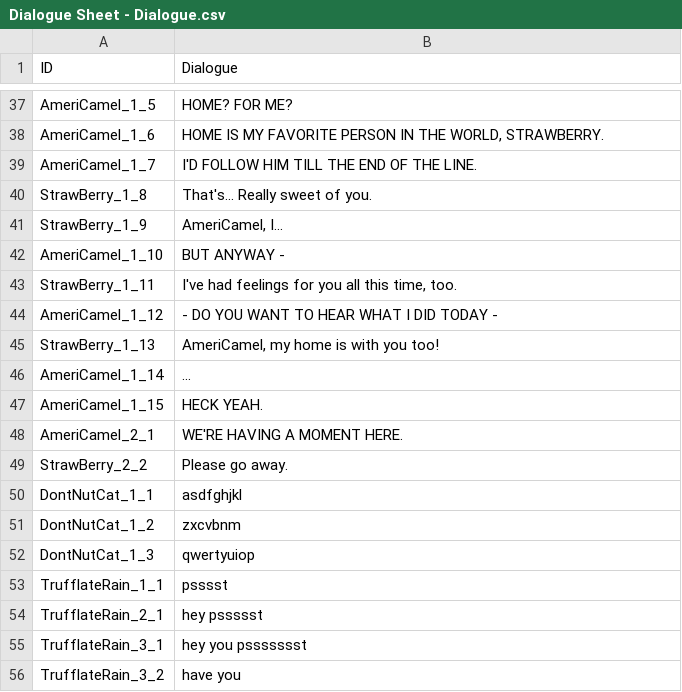
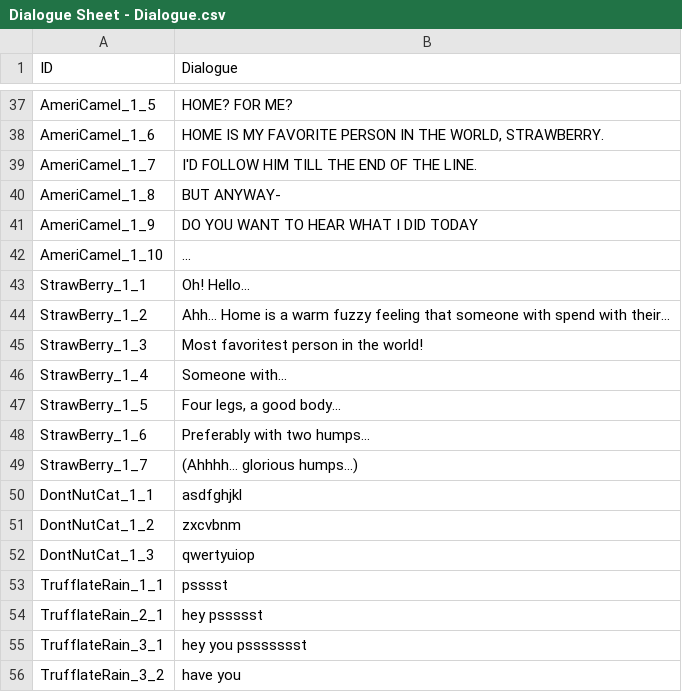
Before and after one commit to sircarrot/GGJ2019, a CSV file: Assets/CSV/Dialogue Sheet - Dialogue.csv, drawn as a sheet; only a part is shown, gaps mark what is left out.

```diff
--- a/Assets/CSV/Dialogue Sheet - Dialogue.csv
+++ b/Assets/CSV/Dialogue Sheet - Dialogue.csv
@@ -39,12 +39,12 @@ AmeriCamel_1_6,"HOME IS MY FAVORITE PERSON IN THE WORLD, STRAWBERRY."
 AmeriCamel_1_7,I'D FOLLOW HIM TILL THE END OF THE LINE.
-StrawBerry_1_8,That's... Really sweet of you.
-StrawBerry_1_9,"AmeriCamel, I..."
-AmeriCamel_1_10,BUT ANYWAY -
-StrawBerry_1_11,"I've had feelings for you all this time, too. "
-AmeriCamel_1_12,- DO YOU WANT TO HEAR WHAT I DID TODAY -
-StrawBerry_1_13,"AmeriCamel, my home is with you too!"
-AmeriCamel_1_14,...
-AmeriCamel_1_15,HECK YEAH.
-AmeriCamel_2_1,WE'RE HAVING A MOMENT HERE.
-StrawBerry_2_2,Please go away.
+AmeriCamel_1_8,BUT ANYWAY-
+AmeriCamel_1_9,DO YOU WANT TO HEAR WHAT I DID TODAY
+AmeriCamel_1_10,...
+StrawBerry_1_1,Oh! Hello...
+StrawBerry_1_2,Ahh... Home is a warm fuzzy feeling that someone with spend with their...
+StrawBerry_1_3,Most favoritest person in the world!
+StrawBerry_1_4,Someone with...
+StrawBerry_1_5,"Four legs, a good body..."
+StrawBerry_1_6,Preferably with two humps...
+StrawBerry_1_7,(Ahhhh... glorious humps...)
 DontNutCat_1_1,asdfghjkl
```
Also changed, not shown: 10 other files.
